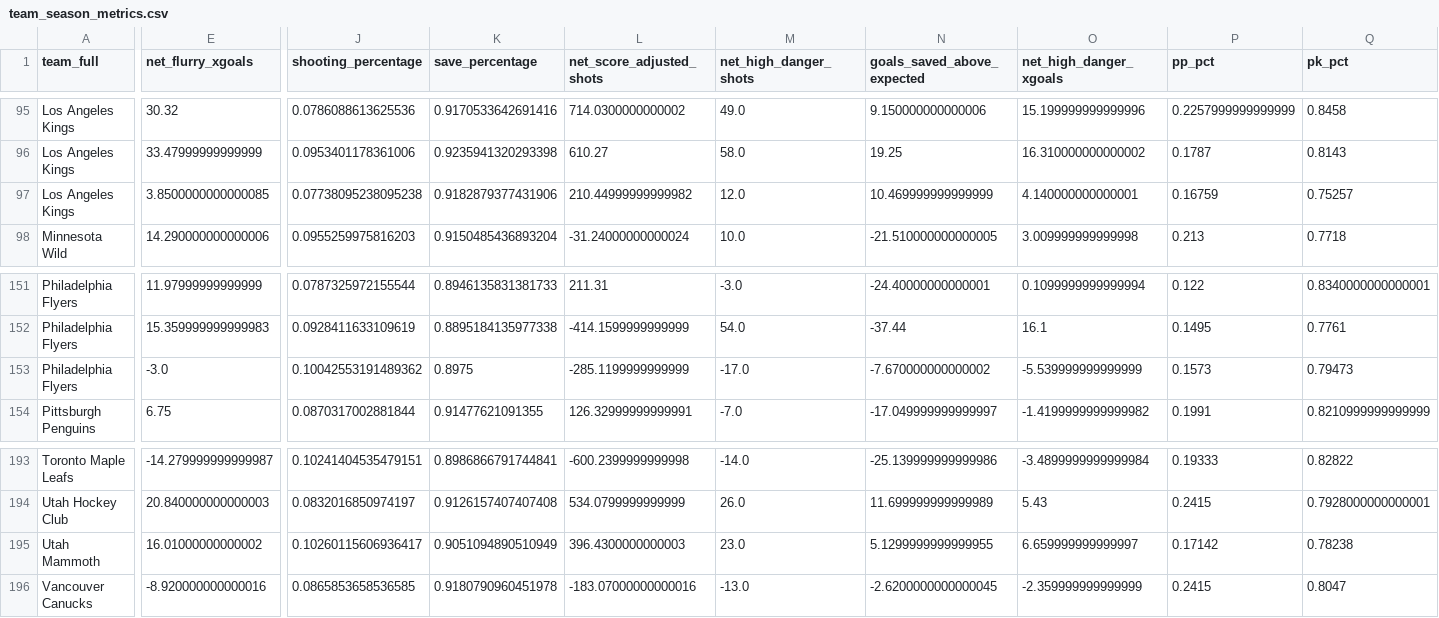
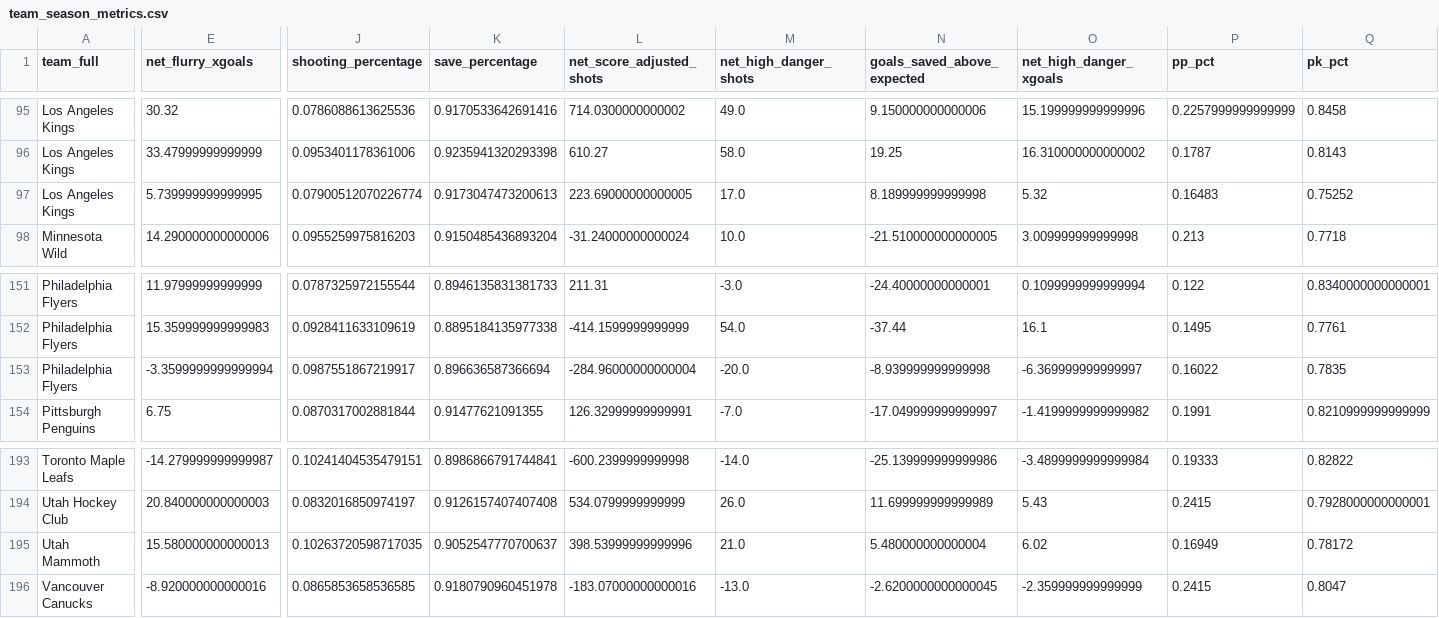
Before and after one commit to Jburn042/sens_analytics, a CSV file: data/team_season_metrics.csv, drawn as a sheet; only a part is shown, gaps mark what is left out; the diff covers the shown part only; the diff names each change by its address in the sheet, - before the commit and + after, or states it on an @@ line.

```diff
--- a/data/team_season_metrics.csv
+++ b/data/team_season_metrics.csv
-E97 (net_flurry_xgoals): 3.8500000000000085
+E97 (net_flurry_xgoals): 5.739999999999995
-J97 (shooting_percentage): 0.07738095238095238
+J97 (shooting_percentage): 0.07900512070226774
-K97 (save_percentage): 0.9182879377431906
+K97 (save_percentage): 0.9173047473200613
-L97 (net_score_adjusted_shots): 210.44999999999982
+L97 (net_score_adjusted_shots): 223.69000000000005
-M97 (net_high_danger_shots): 12.0
+M97 (net_high_danger_shots): 17.0
-N97 (goals_saved_above_expected): 10.469999999999999
+N97 (goals_saved_above_expected): 8.189999999999998
-O97 (net_high_danger_xgoals): 4.140000000000001
+O97 (net_high_danger_xgoals): 5.32
-P97 (pp_pct): 0.16759
+P97 (pp_pct): 0.16483
-Q97 (pk_pct): 0.75257
+Q97 (pk_pct): 0.75252
-E153 (net_flurry_xgoals): -3.0
+E153 (net_flurry_xgoals): -3.3599999999999994
-J153 (shooting_percentage): 0.10042553191489362
+J153 (shooting_percentage): 0.0987551867219917
-K153 (save_percentage): 0.8975
+K153 (save_percentage): 0.896636587366694
-L153 (net_score_adjusted_shots): -285.1199999999999
+L153 (net_score_adjusted_shots): -284.96000000000004
-M153 (net_high_danger_shots): -17.0
+M153 (net_high_danger_shots): -20.0
-N153 (goals_saved_above_expected): -7.670000000000002
+N153 (goals_saved_above_expected): -8.939999999999998
-O153 (net_high_danger_xgoals): -5.539999999999999
+O153 (net_high_danger_xgoals): -6.369999999999997
-P153 (pp_pct): 0.1573
+P153 (pp_pct): 0.16022
-Q153 (pk_pct): 0.79473
+Q153 (pk_pct): 0.7835
-E195 (net_flurry_xgoals): 16.01000000000002
+E195 (net_flurry_xgoals): 15.580000000000013
-J195 (shooting_percentage): 0.10260115606936417
+J195 (shooting_percentage): 0.10263720598717035
-K195 (save_percentage): 0.9051094890510949
+K195 (save_percentage): 0.9052547770700637
-L195 (net_score_adjusted_shots): 396.4300000000003
+L195 (net_score_adjusted_shots): 398.53999999999996
-M195 (net_high_danger_shots): 23.0
+M195 (net_high_danger_shots): 21.0
-N195 (goals_saved_above_expected): 5.1299999999999955
+N195 (goals_saved_above_expected): 5.480000000000004
-O195 (net_high_danger_xgoals): 6.659999999999997
+O195 (net_high_danger_xgoals): 6.02
-P195 (pp_pct): 0.17142
+P195 (pp_pct): 0.16949
-Q195 (pk_pct): 0.78238
+Q195 (pk_pct): 0.78172
```
Also changed, not shown: 3 added rows, 3 removed rows and 37 edited cells elsewhere in this file, data/goalie_data.csv, 3 other files.
